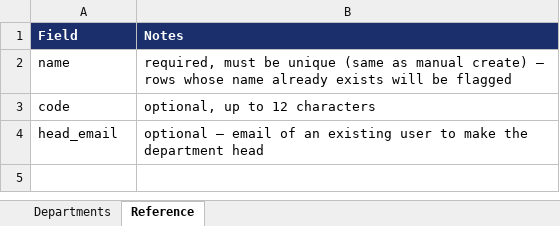
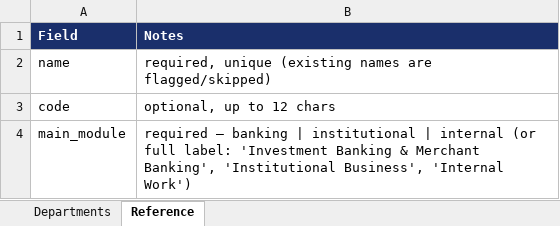
Before and after one commit to Shruti-Behera/CRM-Project, an Excel workbook: ashika-departments-import.xlsx, sheet Reference, drawn as a sheet; values as stored, in another font and other column widths than the file's, no borders; removed rows and columns are numbered as before the commit, all else as after; the diff names each change by its address in the sheet, - before the commit and + after, or states it on an @@ line.

Commit message:
department heirchahcy done

```diff
--- a/ashika-departments-import.xlsx (sheet Reference)
+++ b/ashika-departments-import.xlsx (sheet Reference)
-B2 (Notes): required, must be unique (same as manual create) — rows whose name already exists will be flagged
+B2 (Notes): required, unique (existing names are flagged/skipped)
-B3 (Notes): optional, up to 12 characters
+B3 (Notes): optional, up to 12 chars
-row 4: head_email | optional — email of an existing user to make the department head
+row 4: main_module | required — banking | institutional | internal (or full label: 'Investment Banking & Merchant Banking', 'Institutional Business', 'Internal Work')
```
Also changed, not shown: sheet Departments, 22 other files.
